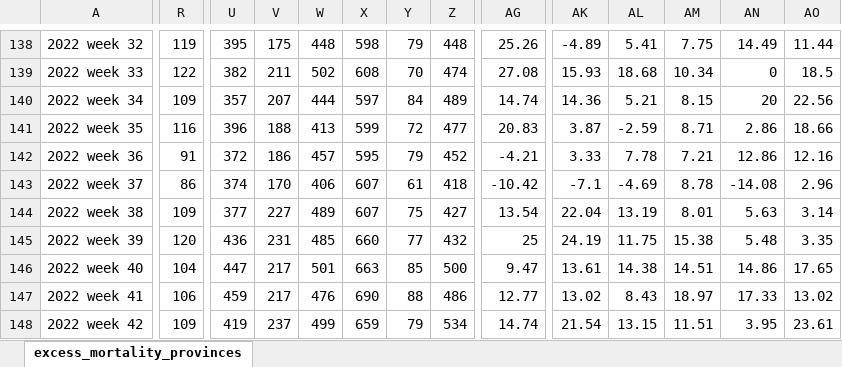
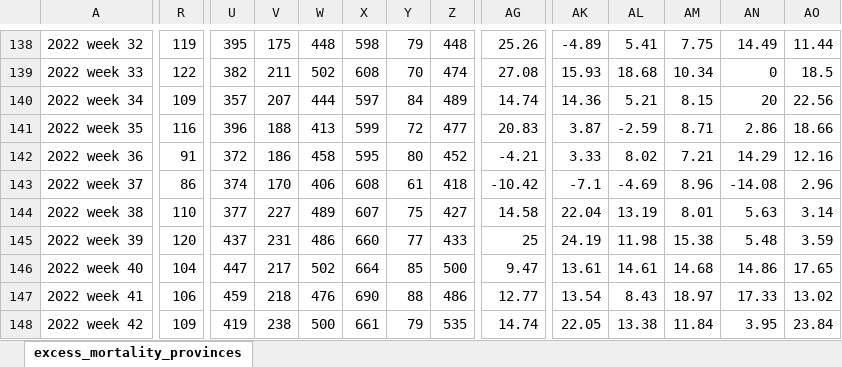
Before and after one commit to MichaelChirico/covid-19, an Excel workbook: data-misc/excess_mortality/excess_mortality_provinces.xlsx, sheet excess_mortality_provinces, drawn as a sheet; only a part is shown, gaps mark what is left out; values as stored, in another font and other column widths than the file's, no borders; the diff covers the shown part only; the diff names each change by its address in the sheet, - before the commit and + after, or states it on an @@ line.

Commit message:
Update excess mortality plots

```diff
--- a/data-misc/excess_mortality/excess_mortality_provinces.xlsx (sheet excess_mortality_provinces)
+++ b/data-misc/excess_mortality/excess_mortality_provinces.xlsx (sheet excess_mortality_provinces)
-W142: 457
+W142: 458
-Y142: 79
+Y142: 80
-AL142: 7.78
+AL142: 8.02
-AN142: 12.86
+AN142: 14.29
-X143: 607
+X143: 608
-AM143: 8.78
+AM143: 8.96
-R144: 109
+R144: 110
-AG144: 13.54
+AG144: 14.58
-U145: 436
+U145: 437
-W145: 485
+W145: 486
-Z145: 432
+Z145: 433
-AL145: 11.75
+AL145: 11.98
-AO145: 3.35
+AO145: 3.59
-W146: 501
+W146: 502
-X146: 663
+X146: 664
-AL146: 14.38
+AL146: 14.61
-AM146: 14.51
+AM146: 14.68
-V147: 217
+V147: 218
-AK147: 13.02
+AK147: 13.54
-V148: 237
+V148: 238
-W148: 499
+W148: 500
-X148: 659
+X148: 661
-Z148: 534
+Z148: 535
-AK148: 21.54
+AK148: 22.05
-AL148: 13.15
+AL148: 13.38
-AM148: 11.51
+AM148: 11.84
-AO148: 23.61
+AO148: 23.84
```
Also changed, not shown: 79 edited cells elsewhere in this sheet, 7 other files.
